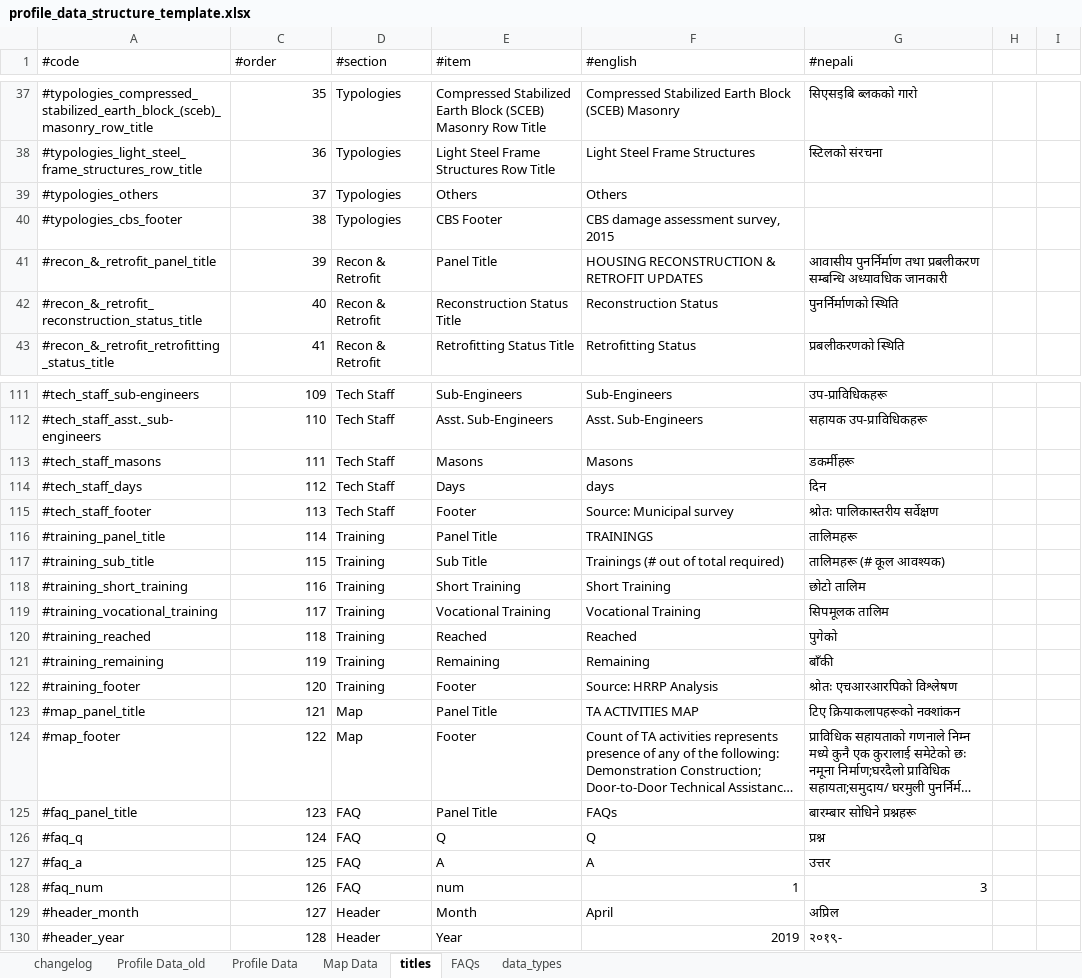
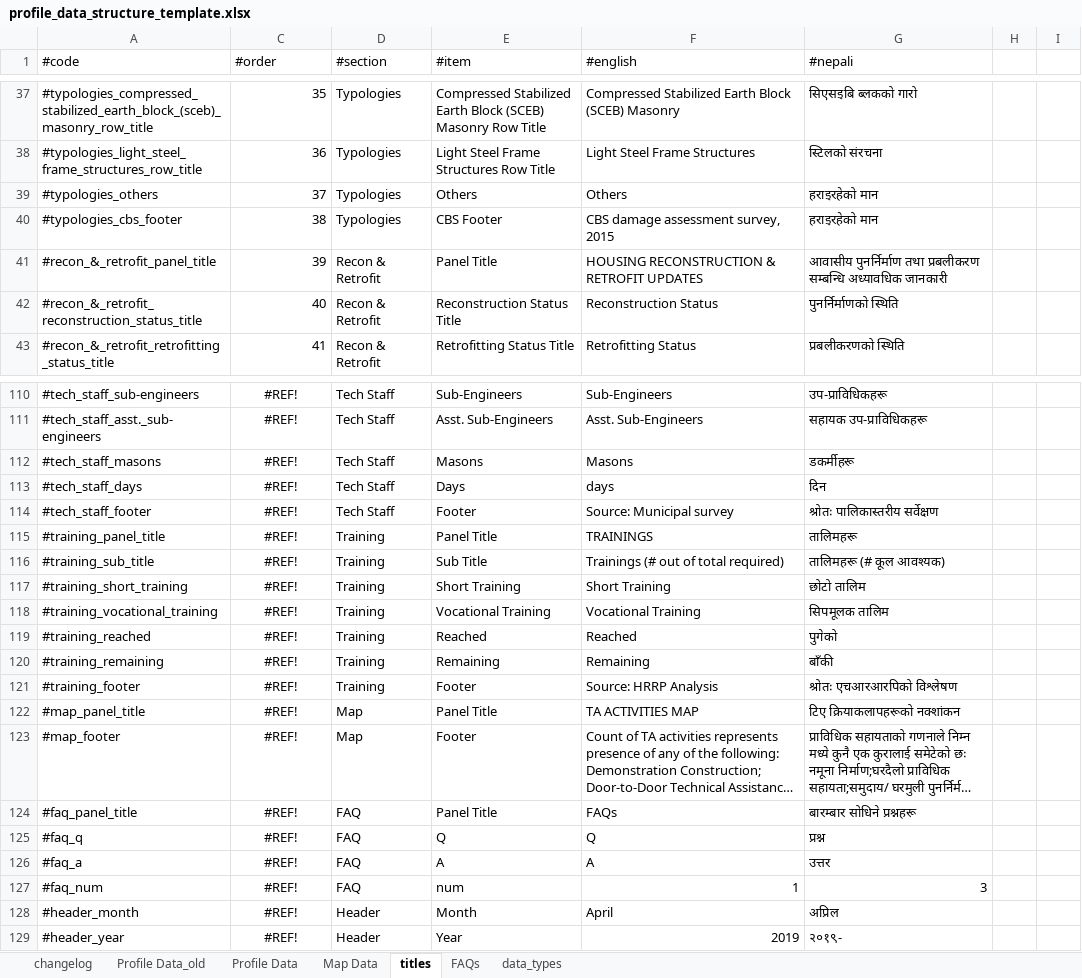
Before and after one commit to toggle-corp/palika-profile, an Excel workbook: core/resources/data/profile_data_structure_template.xlsx, sheet titles, drawn as a sheet; only a part is shown, gaps mark what is left out; long unchanged cells end in …; values as stored, in another font and other column widths than the file's, no borders; addresses are those after the commit; the diff covers the shown part only; the diff names each change by its address in the sheet, - before the commit and + after, or states it on an @@ line.

```diff
--- a/core/resources/data/profile_data_structure_template.xlsx (sheet titles)
+++ b/core/resources/data/profile_data_structure_template.xlsx (sheet titles)
-G39:G40 (#nepali): (empty)
+G39:G40 (#nepali): हराइरहेको मान
-C110:C129 alignment: right
+C110:C129 alignment: center
-C110 (#order): 109
+C110 (#order): #REF!
-C111 (#order): 110
+C111 (#order): #REF!
-C112 (#order): 111
+C112 (#order): #REF!
-C113 (#order): 112
+C113 (#order): #REF!
-C114 (#order): 113
+C114 (#order): #REF!
-C115 (#order): 114
+C115 (#order): #REF!
-C116 (#order): 115
+C116 (#order): #REF!
-C117 (#order): 116
+C117 (#order): #REF!
-C118 (#order): 117
+C118 (#order): #REF!
-C119 (#order): 118
+C119 (#order): #REF!
-C120 (#order): 119
+C120 (#order): #REF!
-C121 (#order): 120
+C121 (#order): #REF!
-C122 (#order): 121
+C122 (#order): #REF!
-C123 (#order): 122
+C123 (#order): #REF!
-C124 (#order): 123
+C124 (#order): #REF!
-C125 (#order): 124
+C125 (#order): #REF!
-C126 (#order): 125
+C126 (#order): #REF!
-C127 (#order): 126
+C127 (#order): #REF!
-C128 (#order): 127
+C128 (#order): #REF!
-C129 (#order): 128
+C129 (#order): #REF!
```
Also changed, not shown: 1 removed row, 26 edited cells and cell formats elsewhere in this sheet, sheet changelog, sheet Profile Data, formulas that keep their value, hidden cells, 1 other file.
